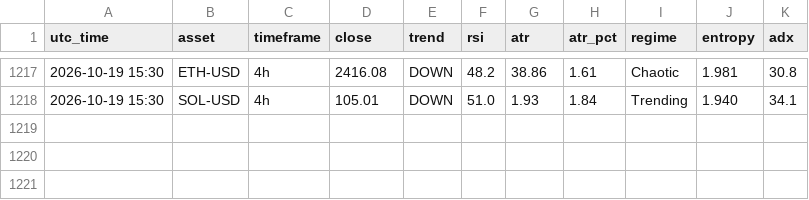
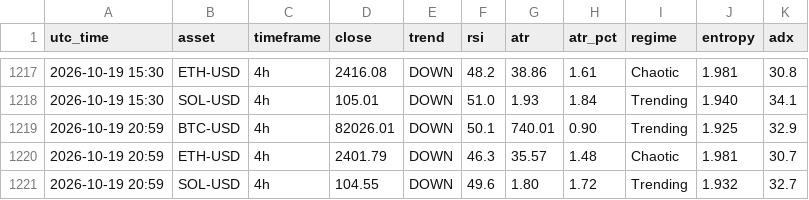
Before and after one commit to zargul123/zar-x, a CSV file: journal/snapshots_cloud.csv, drawn as a sheet; only a part is shown, gaps mark what is left out; the diff names each change by its address in the sheet, - before the commit and + after, or states it on an @@ line.

```diff
--- a/journal/snapshots_cloud.csv
+++ b/journal/snapshots_cloud.csv
+row 1219: 2026-10-19 20:59 | BTC-USD | 4h | 82026.01 | DOWN | 50.1 | 740.01 | 0.90 | Trending | 1.925 | 32.9
+row 1220: 2026-10-19 20:59 | ETH-USD | 4h | 2401.79 | DOWN | 46.3 | 35.57 | 1.48 | Chaotic | 1.981 | 30.7
+row 1221: 2026-10-19 20:59 | SOL-USD | 4h | 104.55 | DOWN | 49.6 | 1.80 | 1.72 | Trending | 1.932 | 32.7
```
Also changed, not shown: 1 other file.
